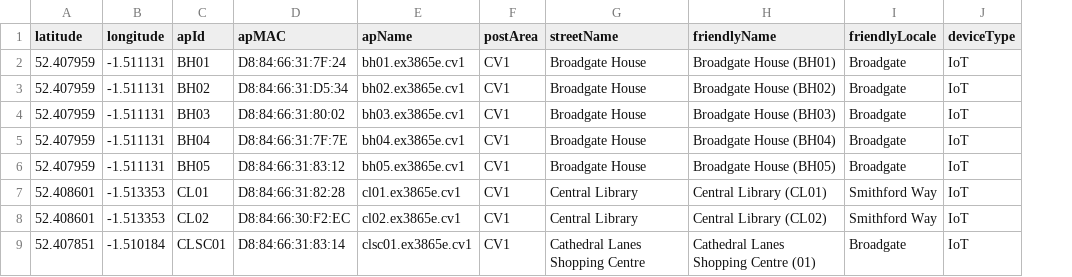
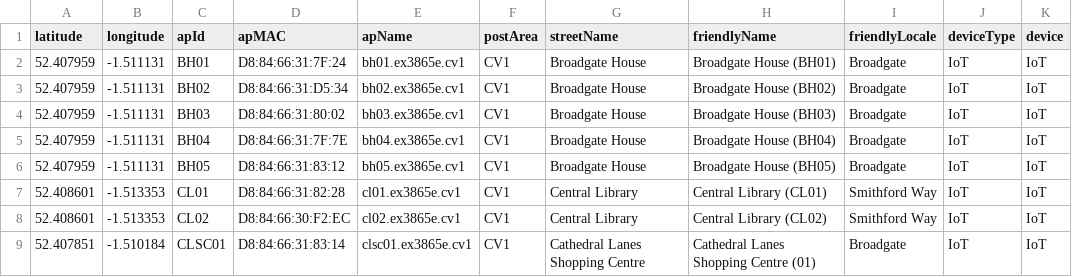
Before and after one commit to coventry-city-council/coventry-city-council.github.io, a CSV file: iot/devices.csv, drawn as a sheet; only a part is shown; the diff names each change by its address in the sheet, - before the commit and + after, or states it on an @@ line.

Commit message:
Update devices.csv
New column 'device'

```diff
--- a/iot/devices.csv
+++ b/iot/devices.csv
+column K (device), rows 2-9: all IoT
```
